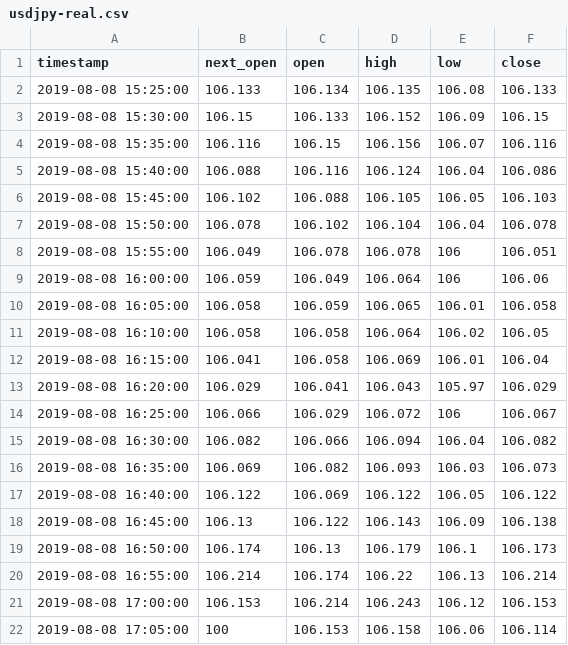
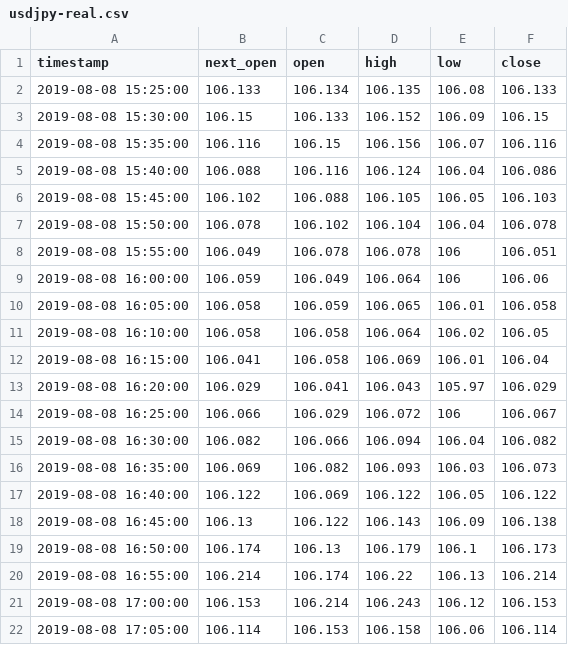
Before and after one commit to staropramen/example, a CSV file: usdjpy-real.csv, drawn as a sheet.

Commit message:
Update usdjpy-real.csv

```diff
--- a/usdjpy-real.csv
+++ b/usdjpy-real.csv
@@ -21,2 +21,2 @@ timestamp,next_open,open,high,low,close
 2019-08-08 17:00:00,106.153,106.214,106.243,106.12,106.153
-2019-08-08 17:05:00,100,106.153,106.158,106.06,106.114
+2019-08-08 17:05:00,106.114,106.153,106.158,106.06,106.114
```
